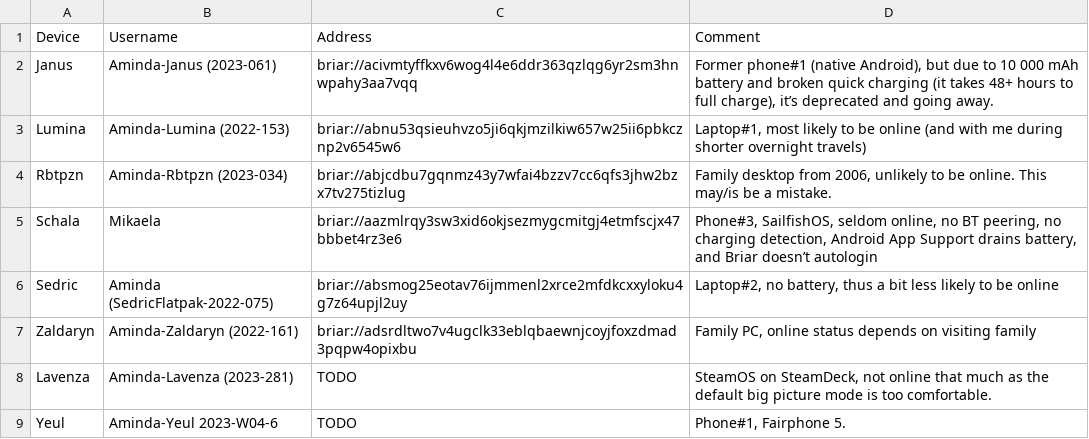
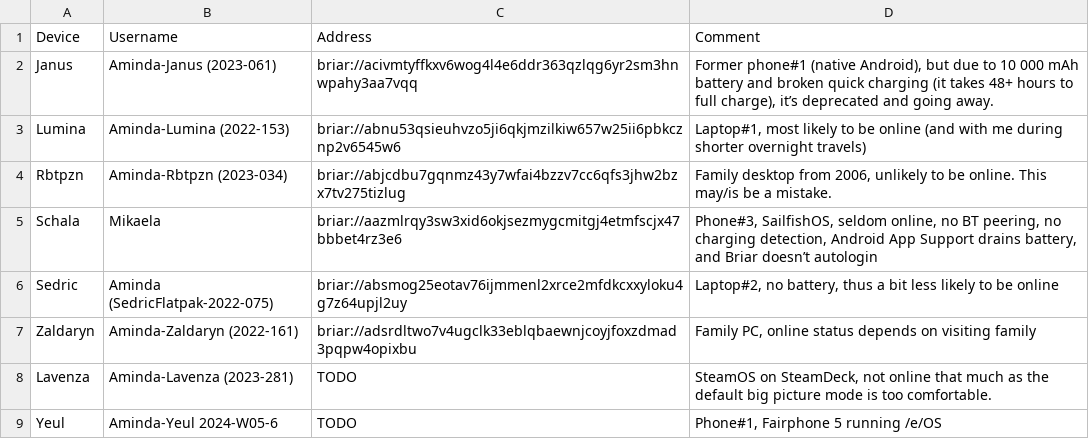
Before and after one commit to Mikaela/gist, a TSV file: briar/my-accounts.tsv, drawn as a sheet.

```diff
--- a/briar/my-accounts.tsv
+++ b/briar/my-accounts.tsv
@@ -8,2 +8,2 @@ Zaldaryn	Aminda-Zaldaryn (2022-161)	briar://adsrdltwo7v4ugclk33eblqbaewnjcoyjfox
 Lavenza	Aminda-Lavenza (2023-281)	TODO	SteamOS on SteamDeck, not online that much as the default big picture mode is too comfortable.
-Yeul	Aminda-Yeul 2023-W04-6	TODO	Phone#1, Fairphone 5.
+Yeul	Aminda-Yeul 2024-W05-6	TODO	Phone#1, Fairphone 5 running /e/OS
```
Also changed, not shown: briar/my-dead-accounts.tsv, 1 other file.
